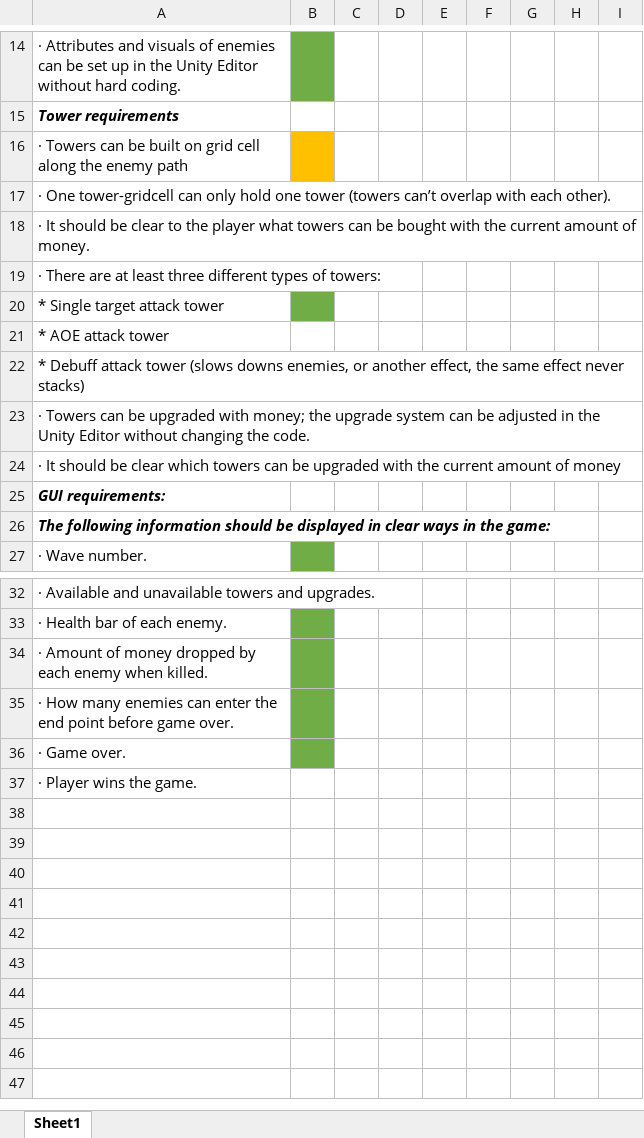
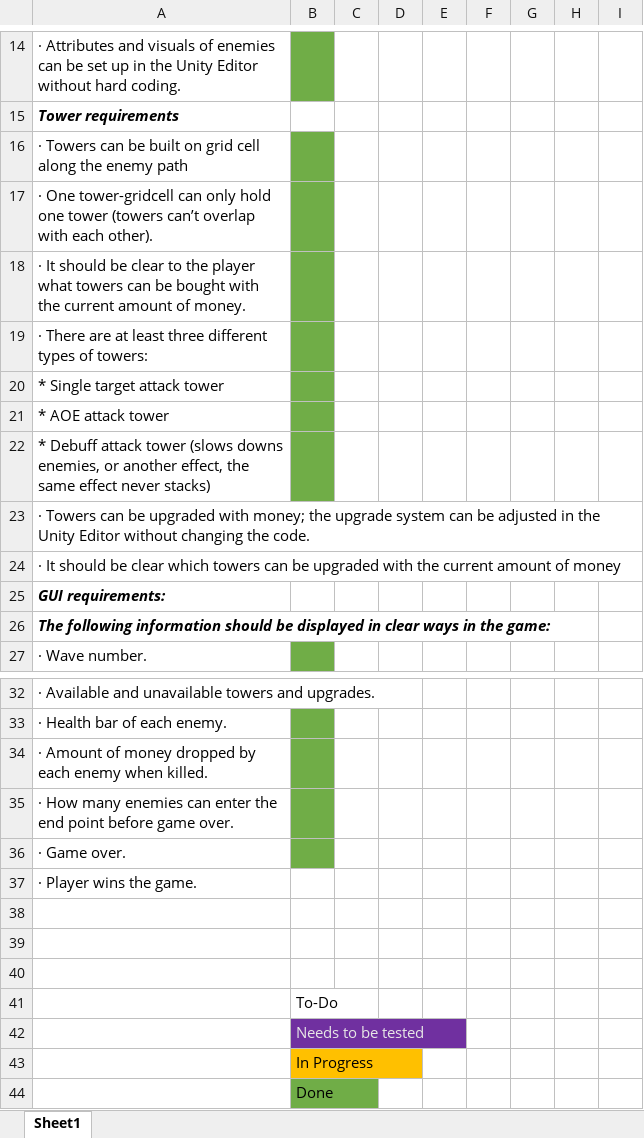
Before and after one commit to JdeHaan2001/SoftwareArchitecture, an Excel workbook: Time Tracker(1).xlsx, sheet Sheet1, drawn as a sheet; only a part is shown, gaps mark what is left out; values as stored, in another font and other column widths than the file's, no borders; the diff names each change by its address in the sheet, - before the commit and + after, or states it on an @@ line.

```diff
--- a/Time Tracker(1).xlsx (sheet Sheet1)
+++ b/Time Tracker(1).xlsx (sheet Sheet1)
-B16 fill: #FFC000
+B16 fill: #70AD47
-B17:B19 fill: none
+B17:B19 fill: #70AD47
-B21:B22 fill: none
+B21:B22 fill: #70AD47
+row 38: (empty)
+row 39: (empty)
+row 40: (empty)
+row 41:  | To-Do
+row 42:  | Needs to be tested
+row 43:  | In Progress
+row 44:  | Done
```
Also changed, not shown: 19 other files.
